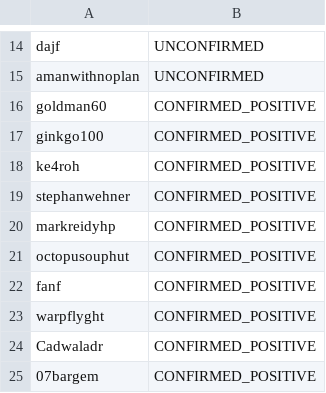
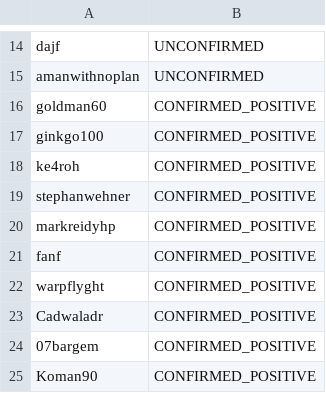
Before and after one commit to Big-Data/reslve, a CSV file: data/spreadsheets/cross-site-usernames_Twitter.csv, drawn as a sheet; only a part is shown, gaps mark what is left out; the shorter side is filled out with more unchanged rows.

```diff
--- a/data/spreadsheets/cross-site-usernames_Twitter.csv
+++ b/data/spreadsheets/cross-site-usernames_Twitter.csv
@@ -20,3 +20,2 @@ stephanwehner,CONFIRMED_POSITIVE
 markreidyhp,CONFIRMED_POSITIVE
-octopusouphut,CONFIRMED_POSITIVE
 fanf,CONFIRMED_POSITIVE
```
Also changed, not shown: data/spreadsheets/entities_Twitter.csv, data/spreadsheets/shorttexts_Twitter.csv, 2 other files.
